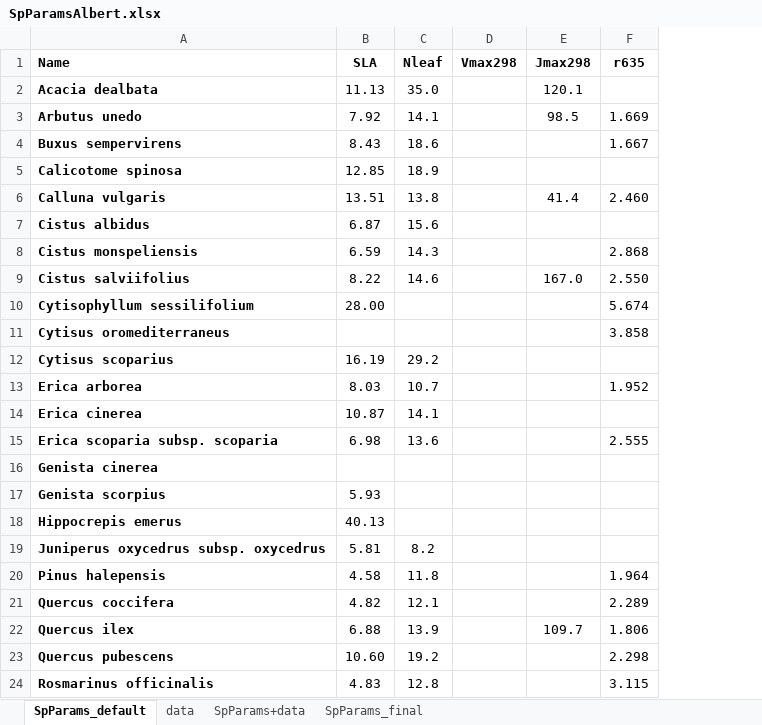
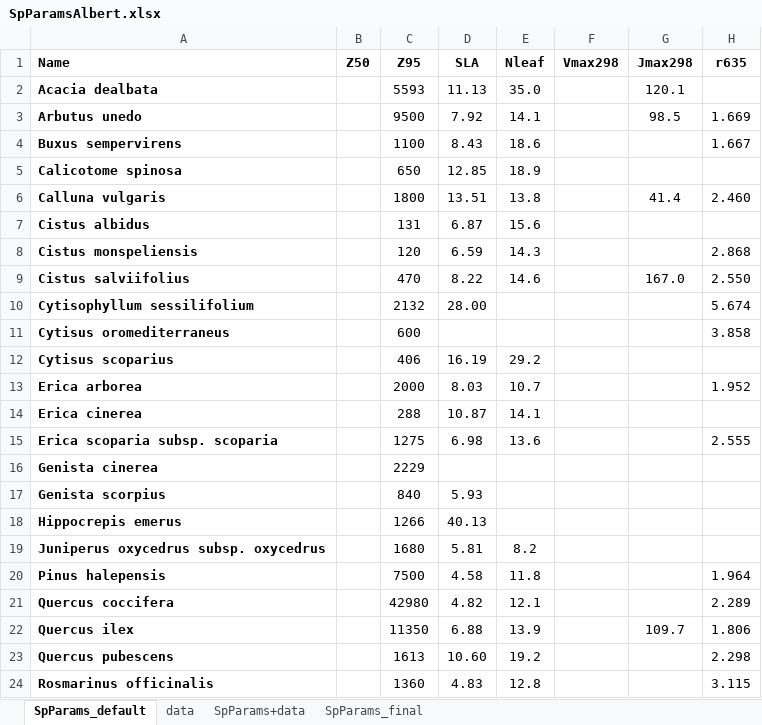
Before and after one commit to emf-creaf/LFMC_FR_CAT, an Excel workbook: data/SpParamsAlbert.xlsx, sheet SpParams_default, drawn as a sheet; only a part is shown; values as stored, in another font and other column widths than the file's, no borders; the diff names each change by its address in the sheet, - before the commit and + after, or states it on an @@ line.

```diff
--- a/data/SpParamsAlbert.xlsx (sheet SpParams_default)
+++ b/data/SpParamsAlbert.xlsx (sheet SpParams_default)
+column B (Z50), empty
+column C (Z95), rows 2-24: 5593 | 9500 | 1100 | 650 | 1800 | 131 | 120 | 470 | 2132 | 600 | 406 | 2000 | 288 | 1275 | 2229 | 840 | 1266 | 1680 | 7500 | 42980 | 11350 | 1613 | 1360
```
Also changed, not shown: sheet SpParams+data, sheet SpParams_final, formulas that keep their value.
